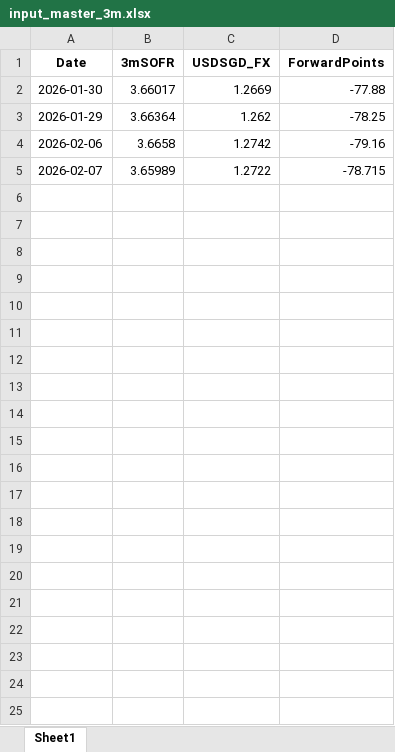
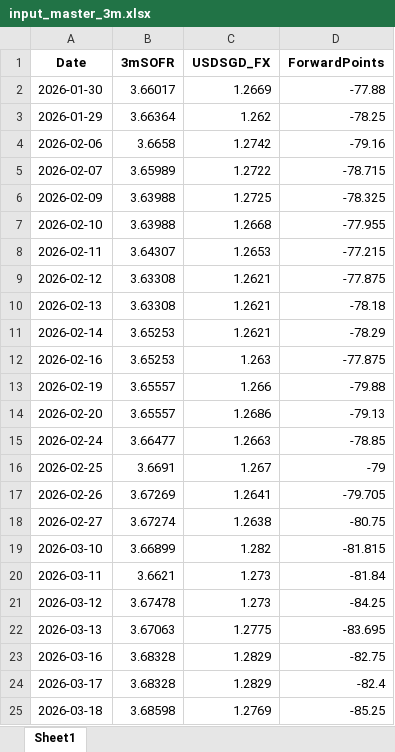
Before and after one commit to fredgoh1/SwapImplied, an Excel workbook: swap_implied_input/input_master_3m.xlsx, sheet Sheet1, drawn as a sheet; values as stored, in another font and other column widths than the file's, no borders; the diff names each change by its address in the sheet, - before the commit and + after, or states it on an @@ line.

```diff
--- a/swap_implied_input/input_master_3m.xlsx (sheet Sheet1)
+++ b/swap_implied_input/input_master_3m.xlsx (sheet Sheet1)
+row 6: 2026-02-09 | 3.63988 | 1.2725 | -78.325
+row 7: 2026-02-10 | 3.63988 | 1.2668 | -77.955
+row 8: 2026-02-11 | 3.64307 | 1.2653 | -77.215
+row 9: 2026-02-12 | 3.63308 | 1.2621 | -77.875
+row 10: 2026-02-13 | 3.63308 | 1.2621 | -78.18
+row 11: 2026-02-14 | 3.65253 | 1.2621 | -78.29
+row 12: 2026-02-16 | 3.65253 | 1.263 | -77.875
+row 13: 2026-02-19 | 3.65557 | 1.266 | -79.88
+row 14: 2026-02-20 | 3.65557 | 1.2686 | -79.13
+row 15: 2026-02-24 | 3.66477 | 1.2663 | -78.85
+row 16: 2026-02-25 | 3.6691 | 1.267 | -79
+row 17: 2026-02-26 | 3.67269 | 1.2641 | -79.705
+row 18: 2026-02-27 | 3.67274 | 1.2638 | -80.75
+row 19: 2026-03-10 | 3.66899 | 1.282 | -81.815
+row 20: 2026-03-11 | 3.6621 | 1.273 | -81.84
+row 21: 2026-03-12 | 3.67478 | 1.273 | -84.25
+row 22: 2026-03-13 | 3.67063 | 1.2775 | -83.695
+row 23: 2026-03-16 | 3.68328 | 1.2829 | -82.75
+row 24: 2026-03-17 | 3.68328 | 1.2829 | -82.4
+row 25: 2026-03-18 | 3.68598 | 1.2769 | -85.25
```
Also changed, not shown: swap_implied_input/input_master_1m.xlsx, swap_implied_input/input_master_6m.xlsx, 6 other files.
